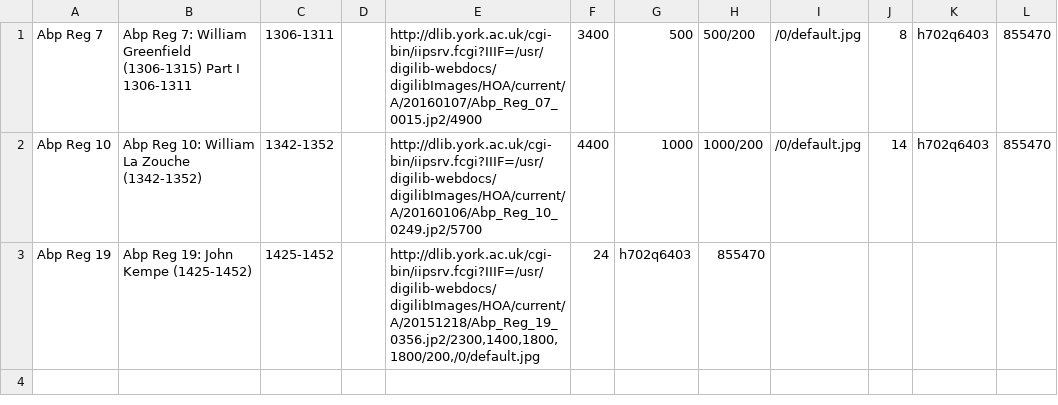
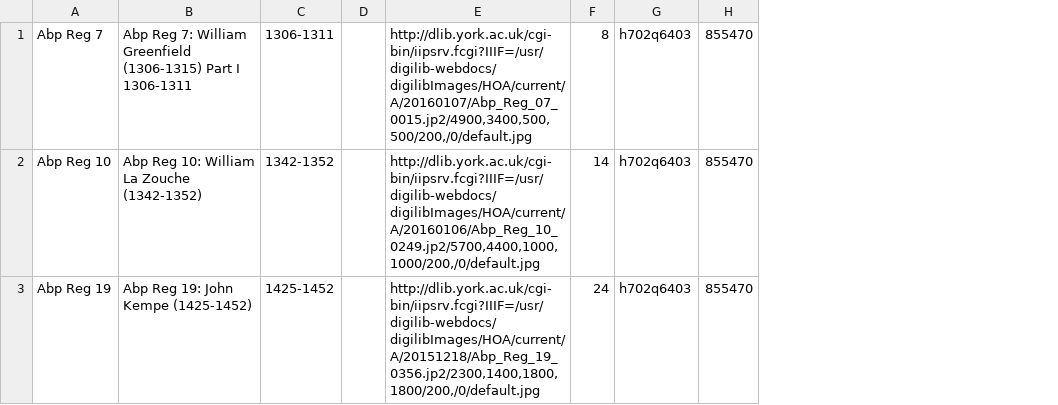
Before and after one commit to digital-york/arch1, a CSV file: lib/assets/new_regs_and_fols/register_add.csv, drawn as a sheet; removed rows and columns are numbered as before the commit, all else as after; the diff names each change by its address in the sheet, - before the commit and + after, or states it on an @@ line.

Commit message:
rake tasks

```diff
--- a/lib/assets/new_regs_and_fols/register_add.csv
+++ b/lib/assets/new_regs_and_fols/register_add.csv
-column F, rows 1-3: 3400 | 4400 | 24
-column G, rows 1-3: 500 | 1000 | h702q6403
-column H, rows 1-3: 500/200 | 1000/200 | 855470
-column I, rows 1-2: /0/default.jpg | /0/default.jpg
-E1: http://dlib.york.ac.uk/cgi-bin/iipsrv.fcgi?IIIF=/usr/digilib-webdocs/digilibImages/HOA/current/A/20160107/Abp_Reg_07_0015.jp2/4900
+E1: http://dlib.york.ac.uk/cgi-bin/iipsrv.fcgi?IIIF=/usr/digilib-webdocs/digilibImages/HOA/current/A/20160107/Abp_Reg_07_0015.jp2/4900,3400,500,500/200,/0/default.jpg
-E2: http://dlib.york.ac.uk/cgi-bin/iipsrv.fcgi?IIIF=/usr/digilib-webdocs/digilibImages/HOA/current/A/20160106/Abp_Reg_10_0249.jp2/5700
+E2: http://dlib.york.ac.uk/cgi-bin/iipsrv.fcgi?IIIF=/usr/digilib-webdocs/digilibImages/HOA/current/A/20160106/Abp_Reg_10_0249.jp2/5700,4400,1000,1000/200,/0/default.jpg
-F3: (empty)
+F3: 24
-G3: (empty)
+G3: h702q6403
-H3: (empty)
+H3: 855470
```
